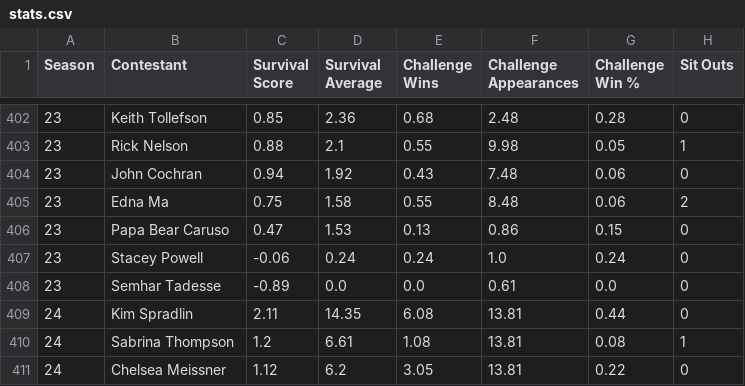
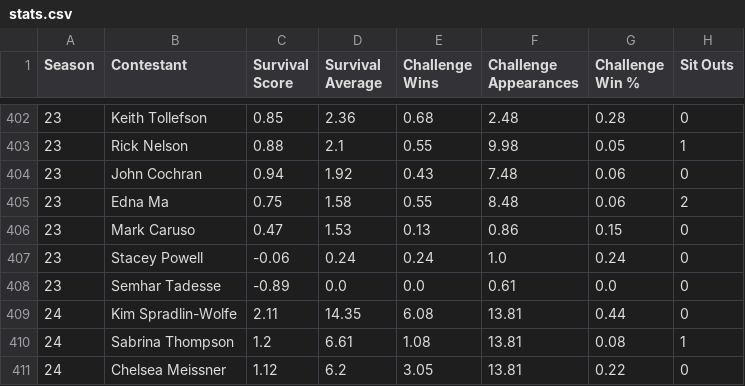
Before and after one commit to jubilbee/Survivor_EDA, a CSV file: stats.csv, drawn as a sheet; only a part is shown, gaps mark what is left out; the diff covers the shown part only; the diff names each change by its address in the sheet, - before the commit and + after, or states it on an @@ line.

```diff
--- a/stats.csv
+++ b/stats.csv
-B406 (Contestant): Papa Bear Caruso
+B406 (Contestant): Mark Caruso
-B409 (Contestant): Kim Spradlin
+B409 (Contestant): Kim Spradlin-Wolfe
```
Also changed, not shown: 76 edited cells elsewhere in this file, 4 other files.
